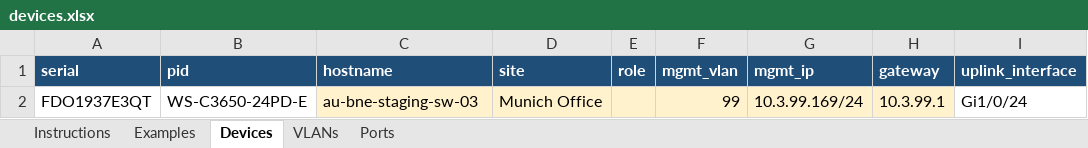
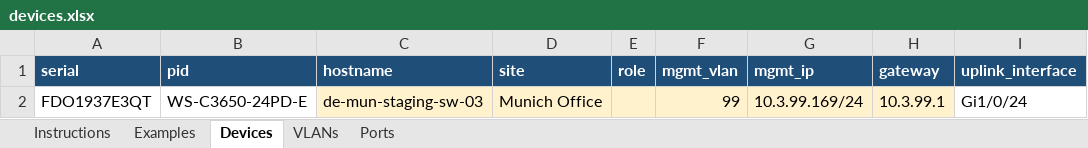
Before and after one commit to ptz-projects/pnp, an Excel workbook: devices.xlsx, sheet Devices, drawn as a sheet; only a part is shown; values as stored, in another font and other column widths than the file's, no borders; the diff names each change by its address in the sheet, - before the commit and + after, or states it on an @@ line.

```diff
--- a/devices.xlsx (sheet Devices)
+++ b/devices.xlsx (sheet Devices)
-C2 (hostname): au-bne-staging-sw-03
+C2 (hostname): de-mun-staging-sw-03
```
Also changed, not shown: sheet Ports, 1 other file.
